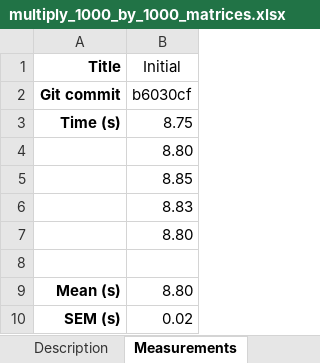
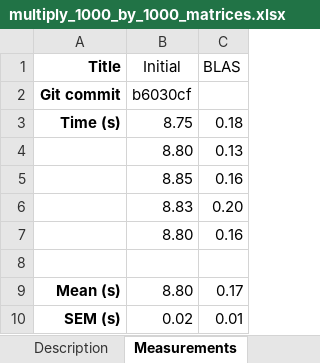
Before and after one commit to evgenyneu/image_compressor_c, an Excel workbook: benchmark/multiply_1000_by_1000_matrices.xlsx, sheet Measurements, drawn as a sheet; values as stored, in another font and other column widths than the file's, no borders; the diff names each change by its address in the sheet, - before the commit and + after, or states it on an @@ line.

```diff
--- a/benchmark/multiply_1000_by_1000_matrices.xlsx (sheet Measurements)
+++ b/benchmark/multiply_1000_by_1000_matrices.xlsx (sheet Measurements)
+column C (BLAS), rows 3-10: 0.18 | 0.13 | 0.16 | 0.20 | 0.16 |  | 0.17 | 0.01
```
Also changed, not shown: 2 other files.
